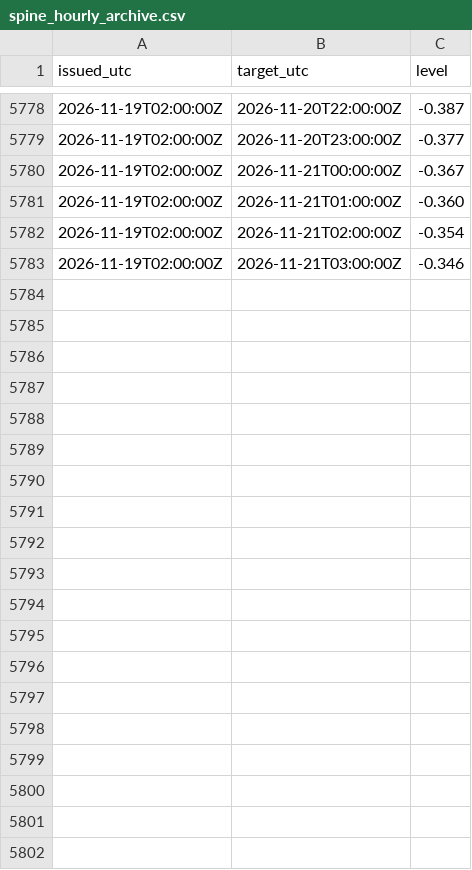
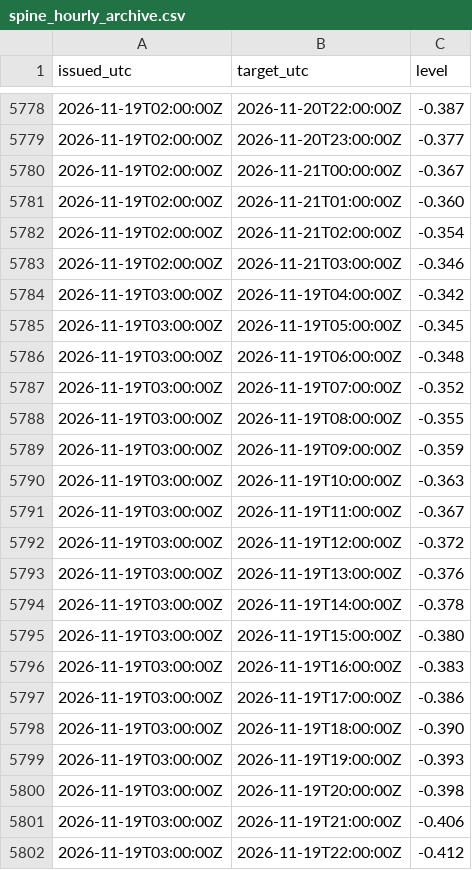
Before and after one commit to mimomimo15/prevision-frontenac, a CSV file: docs/spine_hourly_archive.csv, drawn as a sheet; only a part is shown, gaps mark what is left out; the diff covers the shown part only.

```diff
--- a/docs/spine_hourly_archive.csv
+++ b/docs/spine_hourly_archive.csv
@@ -5783 +5783,20 @@ issued_utc,target_utc,level
 2026-11-19T02:00:00Z,2026-11-21T03:00:00Z,-0.346
+2026-11-19T03:00:00Z,2026-11-19T04:00:00Z,-0.342
+2026-11-19T03:00:00Z,2026-11-19T05:00:00Z,-0.345
+2026-11-19T03:00:00Z,2026-11-19T06:00:00Z,-0.348
+2026-11-19T03:00:00Z,2026-11-19T07:00:00Z,-0.352
+2026-11-19T03:00:00Z,2026-11-19T08:00:00Z,-0.355
+2026-11-19T03:00:00Z,2026-11-19T09:00:00Z,-0.359
+2026-11-19T03:00:00Z,2026-11-19T10:00:00Z,-0.363
+2026-11-19T03:00:00Z,2026-11-19T11:00:00Z,-0.367
+2026-11-19T03:00:00Z,2026-11-19T12:00:00Z,-0.372
+2026-11-19T03:00:00Z,2026-11-19T13:00:00Z,-0.376
+2026-11-19T03:00:00Z,2026-11-19T14:00:00Z,-0.378
+2026-11-19T03:00:00Z,2026-11-19T15:00:00Z,-0.380
+2026-11-19T03:00:00Z,2026-11-19T16:00:00Z,-0.383
+2026-11-19T03:00:00Z,2026-11-19T17:00:00Z,-0.386
+2026-11-19T03:00:00Z,2026-11-19T18:00:00Z,-0.390
+2026-11-19T03:00:00Z,2026-11-19T19:00:00Z,-0.393
+2026-11-19T03:00:00Z,2026-11-19T20:00:00Z,-0.398
+2026-11-19T03:00:00Z,2026-11-19T21:00:00Z,-0.406
+2026-11-19T03:00:00Z,2026-11-19T22:00:00Z,-0.412
```
Also changed, not shown: 30 added rows elsewhere in this file, docs/aux_daily.csv, docs/britannia.csv, 7 other files.
